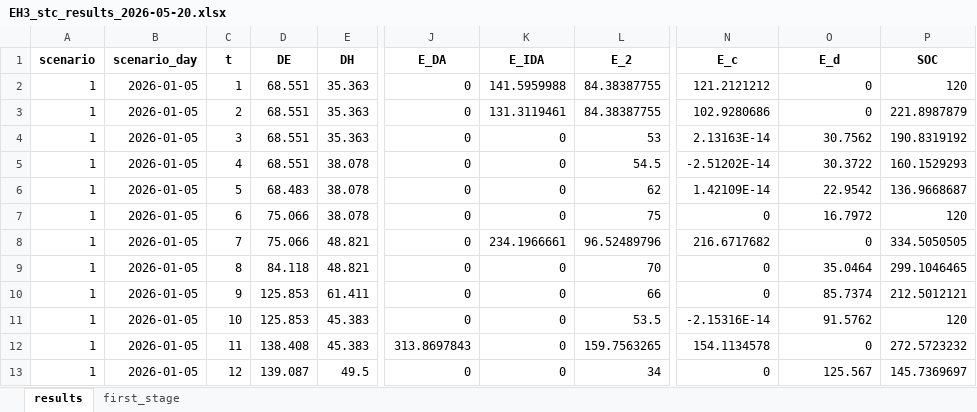
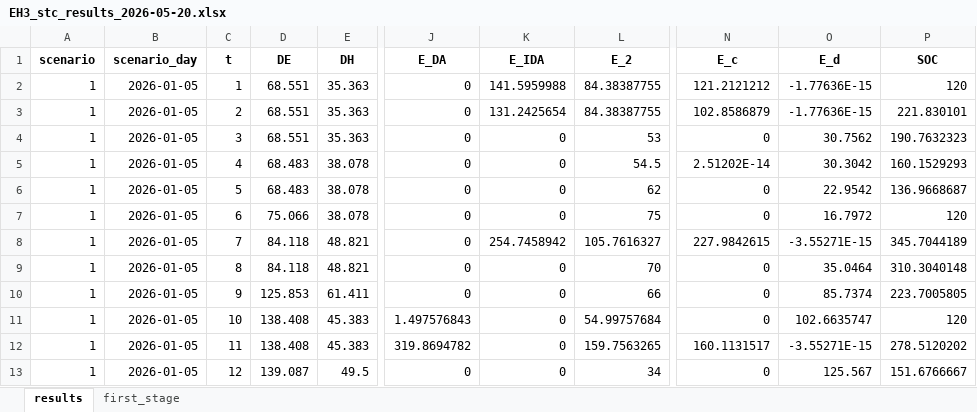
Before and after one commit to miiriamus/OffshoreEnergyHubs_StochasticOptimization, an Excel workbook: outputs/EH3_stc_results_2026-05-20.xlsx, sheet results, drawn as a sheet; only a part is shown, gaps mark what is left out; values as stored, in another font and other column widths than the file's, no borders; the diff covers the shown part only; the diff names each change by its address in the sheet, - before the commit and + after, or states it on an @@ line.

```diff
--- a/outputs/EH3_stc_results_2026-05-20.xlsx (sheet results)
+++ b/outputs/EH3_stc_results_2026-05-20.xlsx (sheet results)
-O2:O3 (E_d): 0
+O2:O3 (E_d): -1.77636E-15
-K3 (E_IDA): 131.3119461
+K3 (E_IDA): 131.2425654
-N3 (E_c): 102.9280686
+N3 (E_c): 102.8586879
-P3 (SOC): 221.8987879
+P3 (SOC): 221.830101
-N4 (E_c): 2.13163E-14
+N4 (E_c): 0
-P4 (SOC): 190.8319192
+P4 (SOC): 190.7632323
-D5 (DE): 68.551
+D5 (DE): 68.483
-N5 (E_c): -2.51202E-14
+N5 (E_c): 2.51202E-14
-O5 (E_d): 30.3722
+O5 (E_d): 30.3042
-N6 (E_c): 1.42109E-14
+N6 (E_c): 0
-D8 (DE): 75.066
+D8 (DE): 84.118
-K8 (E_IDA): 234.1966661
+K8 (E_IDA): 254.7458942
-L8 (E_2): 96.52489796
+L8 (E_2): 105.7616327
-N8 (E_c): 216.6717682
+N8 (E_c): 227.9842615
-O8 (E_d): 0
+O8 (E_d): -3.55271E-15
-P8 (SOC): 334.5050505
+P8 (SOC): 345.7044189
-P9 (SOC): 299.1046465
+P9 (SOC): 310.3040148
-P10 (SOC): 212.5012121
+P10 (SOC): 223.7005805
-D11 (DE): 125.853
+D11 (DE): 138.408
-J11 (E_DA): 0
+J11 (E_DA): 1.497576843
-L11 (E_2): 53.5
+L11 (E_2): 54.99757684
-N11 (E_c): -2.15316E-14
+N11 (E_c): 0
-O11 (E_d): 91.5762
+O11 (E_d): 102.6635747
-J12 (E_DA): 313.8697843
+J12 (E_DA): 319.8694782
-N12 (E_c): 154.1134578
+N12 (E_c): 160.1131517
-O12 (E_d): 0
+O12 (E_d): -3.55271E-15
-P12 (SOC): 272.5723232
+P12 (SOC): 278.5120202
-P13 (SOC): 145.7369697
+P13 (SOC): 151.6766667
```
Also changed, not shown: 956 edited cells elsewhere in this sheet, sheet first_stage, outputs/EH1_stc_results_2026-05-20.xlsx, outputs/EH2_stc_results_2026-05-20.xlsx, 7 other files.
